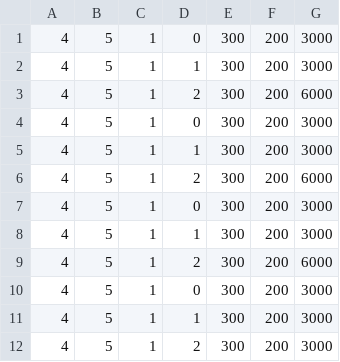
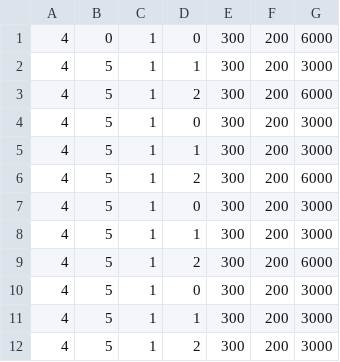
Before and after one commit to QuiGonJin/SpaceAids, a CSV file: SpaceAids/levels/carrier.csv, drawn as a sheet.

```diff
--- a/SpaceAids/levels/carrier.csv
+++ b/SpaceAids/levels/carrier.csv
@@ -1,2 +1,2 @@
-4, 5, 1, 0, 300, 200, 3000
+4, 0, 1, 0, 300, 200, 6000
 4, 5, 1, 1, 300, 200, 3000
```
Also changed, not shown: SpaceAids/levels/level_1.csv, 4 other files.
